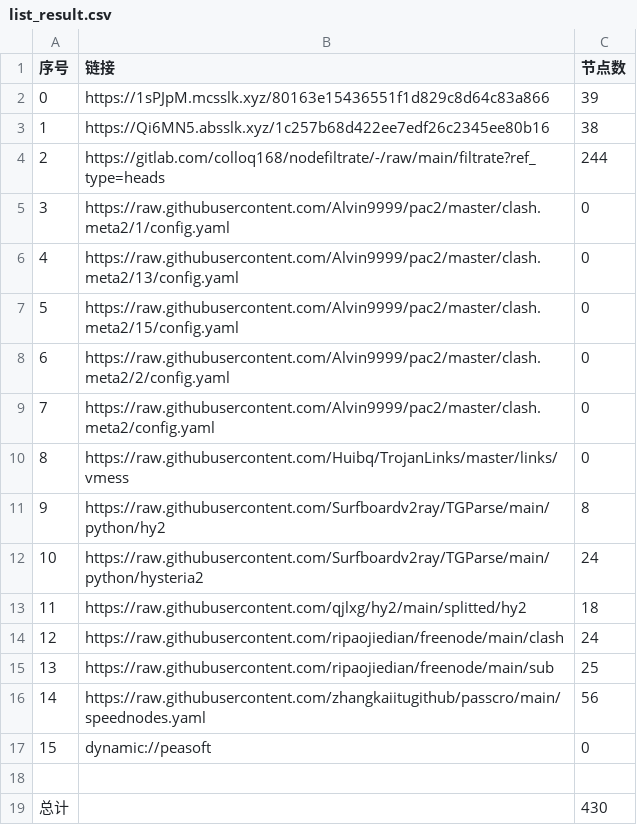
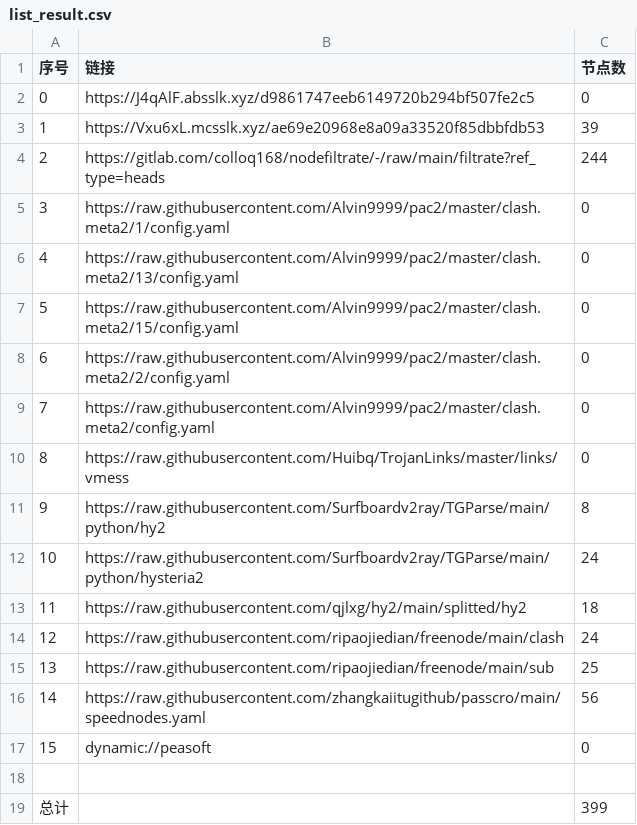
Before and after one commit to fgkhi/AutoMergePublicNodes, a CSV file: list_result.csv, drawn as a sheet.

```diff
--- a/list_result.csv
+++ b/list_result.csv
@@ -1,4 +1,4 @@
 序号,链接,节点数
-0,https://1sPJpM.mcsslk.xyz/80163e15436551f1d829c8d64c83a866,39
-1,https://Qi6MN5.absslk.xyz/1c257b68d422ee7edf26c2345ee80b16,38
+0,https://J4qAlF.absslk.xyz/d9861747eeb6149720b294bf507fe2c5,0
+1,https://Vxu6xL.mcsslk.xyz/ae69e20968e8a09a33520f85dbbfdb53,39
 2,https://gitlab.com/colloq168/nodefiltrate/-/raw/main/filtrate?ref_type=heads,244
@@ -18,2 +18,2 @@
 
-总计,,430
+总计,,399
```
Also changed, not shown: 27 other files.
